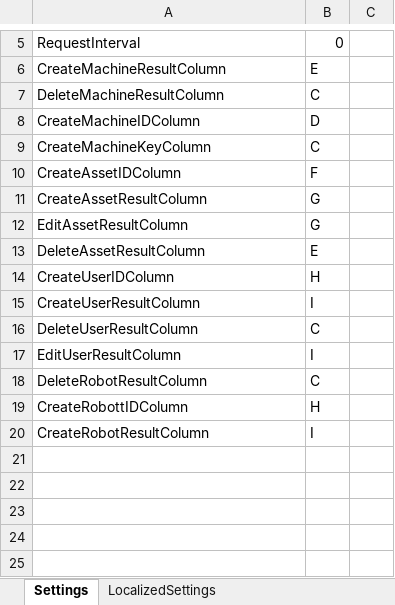
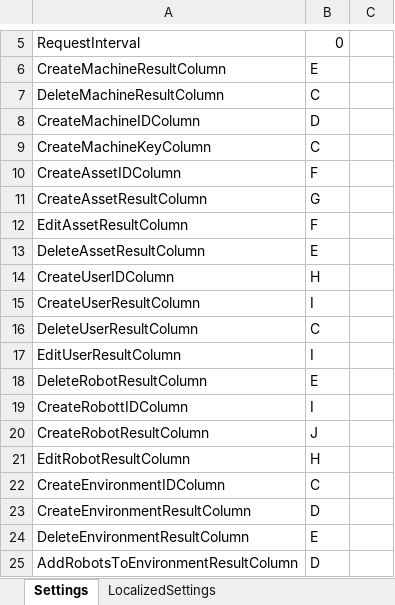
Before and after one commit to UiPath-Services/OrchestratorManager, an Excel workbook: Config/Config.xlsx, sheet Settings, drawn as a sheet; only a part is shown, gaps mark what is left out; values as stored, in another font and other column widths than the file's, no borders; table styles not drawn; the diff names each change by its address in the sheet, - before the commit and + after, or states it on an @@ line.

```diff
--- a/Config/Config.xlsx (sheet Settings)
+++ b/Config/Config.xlsx (sheet Settings)
-B12: G
+B12: F
-B18: C
+B18: E
-B19: H
+B19: I
-B20: I
+B20: J
+row 21: EditRobotResultColumn | H
+row 22: CreateEnvironmentIDColumn | C
+row 23: CreateEnvironmentResultColumn | D
+row 24: DeleteEnvironmentResultColumn | E
+row 25: AddRobotsToEnvironmentResultColumn | D
```
Also changed, not shown: sheet LocalizedSettings, Config/EN/Assets.xlsx, Config/JA/アセット.xlsx, 33 other files.
